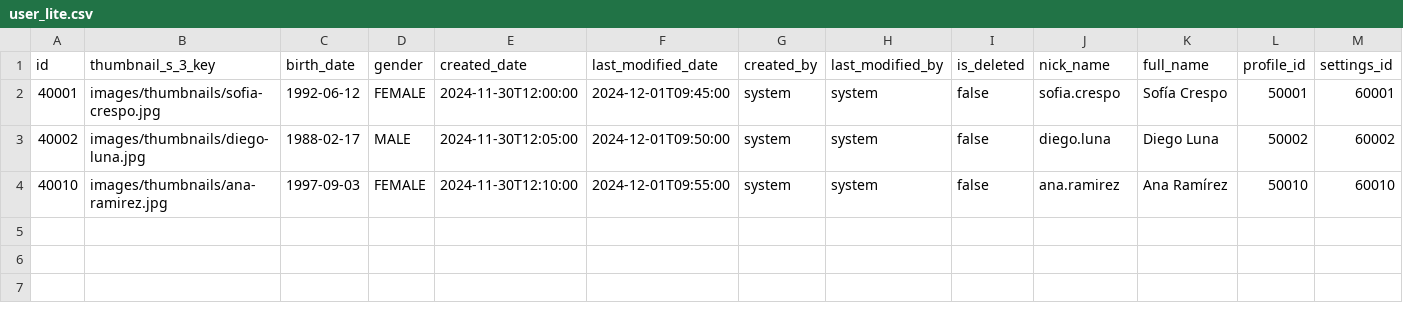
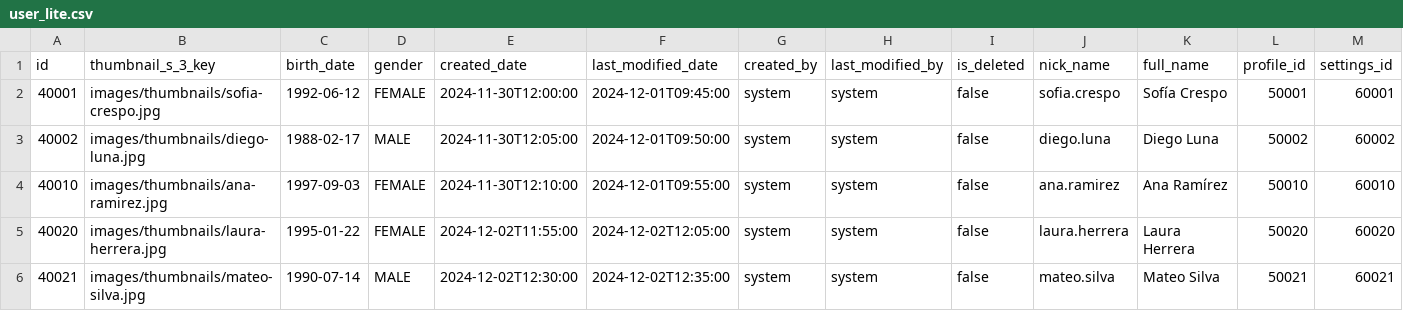
Before and after one commit to affner/monsterdam-chicks-monolith, a CSV file: src/main/resources/config/liquibase/fake-data/user_lite.csv, drawn as a sheet.

```diff
--- a/src/main/resources/config/liquibase/fake-data/user_lite.csv
+++ b/src/main/resources/config/liquibase/fake-data/user_lite.csv
@@ -4 +4,3 @@ id;thumbnail_s_3_key;birth_date;gender;created_date;last_modified_date;created_b
 40010;images/thumbnails/ana-ramirez.jpg;1997-09-03;FEMALE;2024-11-30T12:10:00;2024-12-01T09:55:00;system;system;false;ana.ramirez;Ana Ramírez;50010;60010
+40020;images/thumbnails/laura-herrera.jpg;1995-01-22;FEMALE;2024-12-02T11:55:00;2024-12-02T12:05:00;system;system;false;laura.herrera;Laura Herrera;50020;60020
+40021;images/thumbnails/mateo-silva.jpg;1990-07-14;MALE;2024-12-02T12:30:00;2024-12-02T12:35:00;system;system;false;mateo.silva;Mateo Silva;50021;60021
```
Also changed, not shown: src/main/resources/config/liquibase/fake-data/purchased_content.csv, src/main/resources/config/liquibase/fake-data/single_photo.csv, 6 other files.
